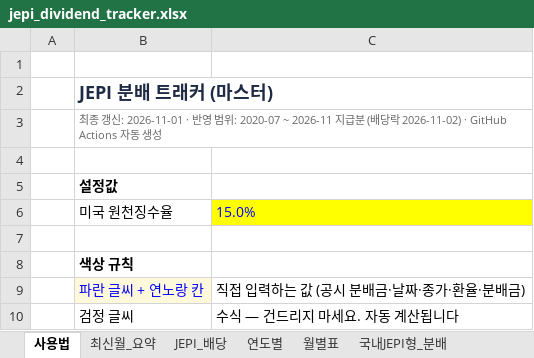
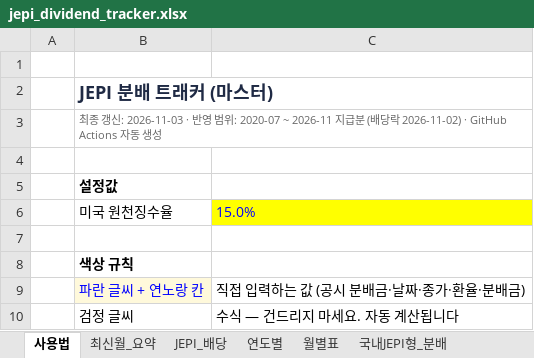
Before and after one commit to ttokjaeTV/jepi-tracker, an Excel workbook: downloads/jepi_dividend_tracker.xlsx, sheet 사용법, drawn as a sheet; only a part is shown; values as stored, in another font and other column widths than the file's, no borders; the diff names each change by its address in the sheet, - before the commit and + after, or states it on an @@ line.

```diff
--- a/downloads/jepi_dividend_tracker.xlsx (sheet 사용법)
+++ b/downloads/jepi_dividend_tracker.xlsx (sheet 사용법)
-B3: …신: 2026-11-01 · 반…
+B3: …신: 2026-11-03 · 반…
```
Also changed, not shown: sheet 구성종목, sheet 월별_비중, sheet 월별_섹터, 3 other files.
